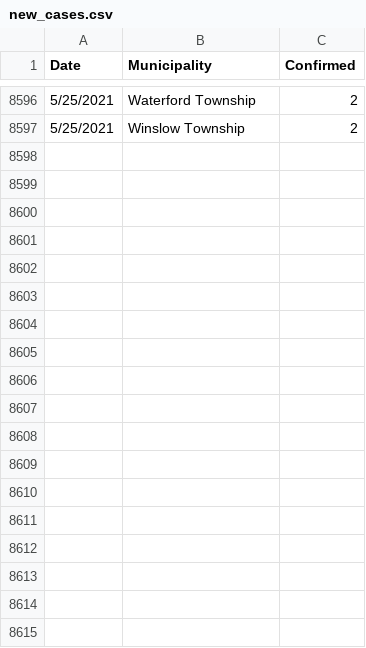
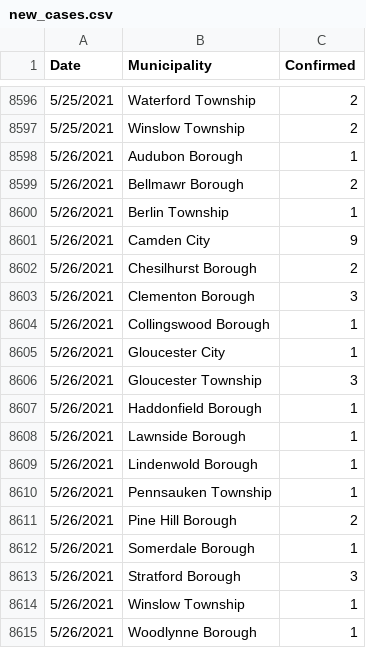
Before and after one commit to eloracm/camden-county-covid, a CSV file: new_cases.csv, drawn as a sheet; only a part is shown, gaps mark what is left out; the diff names each change by its address in the sheet, - before the commit and + after, or states it on an @@ line.

```diff
--- a/new_cases.csv
+++ b/new_cases.csv
+row 8598: 5/26/2021 | Audubon Borough | 1
+row 8599: 5/26/2021 | Bellmawr Borough | 2
+row 8600: 5/26/2021 | Berlin Township | 1
+row 8601: 5/26/2021 | Camden City | 9
+row 8602: 5/26/2021 | Chesilhurst Borough | 2
+row 8603: 5/26/2021 | Clementon Borough | 3
+row 8604: 5/26/2021 | Collingswood Borough | 1
+row 8605: 5/26/2021 | Gloucester City | 1
+row 8606: 5/26/2021 | Gloucester Township | 3
+row 8607: 5/26/2021 | Haddonfield Borough | 1
+row 8608: 5/26/2021 | Lawnside Borough | 1
+row 8609: 5/26/2021 | Lindenwold Borough | 1
+row 8610: 5/26/2021 | Pennsauken Township | 1
+row 8611: 5/26/2021 | Pine Hill Borough | 2
+row 8612: 5/26/2021 | Somerdale Borough | 1
+row 8613: 5/26/2021 | Stratford Borough | 3
+row 8614: 5/26/2021 | Winslow Township | 1
+row 8615: 5/26/2021 | Woodlynne Borough | 1
```
Also changed, not shown: total_confirmed.csv.
